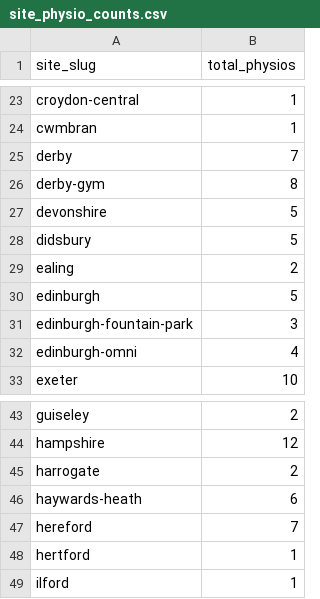
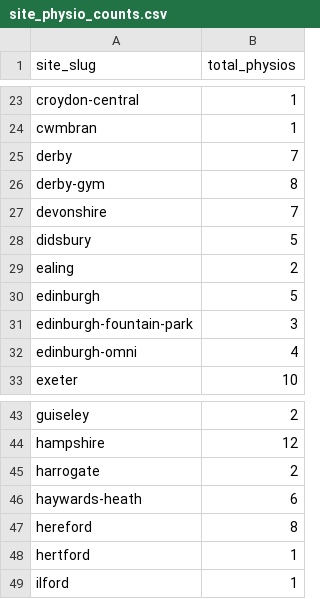
Before and after one commit to Markie454/nuffield-physio-dashboard, a CSV file: site_physio_counts.csv, drawn as a sheet; only a part is shown, gaps mark what is left out.

```diff
--- a/site_physio_counts.csv
+++ b/site_physio_counts.csv
@@ -26,3 +26,3 @@ derby,7
 derby-gym,8
-devonshire,5
+devonshire,7
 didsbury,5
@@ -46,3 +46,3 @@ harrogate,2
 haywards-heath,6
-hereford,7
+hereford,8
 hertford,1
```
Also changed, not shown: all_sites_day_summary.csv, all_sites_slots.csv, 3 other files.
